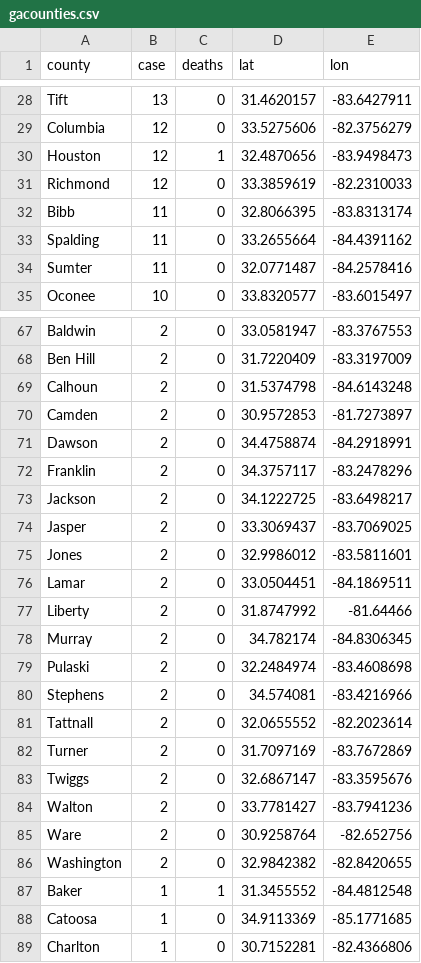
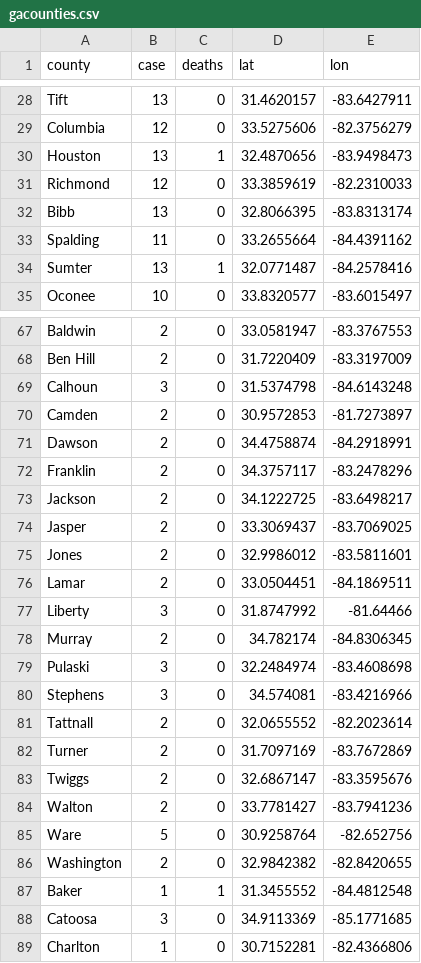
Before and after one commit to dmrobotix/GACOVID19, a CSV file: csv/gacounties.csv, drawn as a sheet; only a part is shown, gaps mark what is left out; the diff covers the shown part only.

```diff
--- a/csv/gacounties.csv
+++ b/csv/gacounties.csv
@@ -29,7 +29,7 @@ Tift,13,0,31.4620157,-83.6427911
 Columbia,12,0,33.5275606,-82.3756279
-Houston,12,1,32.4870656,-83.9498473
+Houston,13,1,32.4870656,-83.9498473
 Richmond,12,0,33.3859619,-82.2310033
-Bibb,11,0,32.8066395,-83.8313174
+Bibb,13,0,32.8066395,-83.8313174
 Spalding,11,0,33.2655664,-84.4391162
-Sumter,11,0,32.0771487,-84.2578416
+Sumter,13,1,32.0771487,-84.2578416
 Oconee,10,0,33.8320577,-83.6015497
@@ -68,3 +68,3 @@ Baldwin,2,0,33.0581947,-83.3767553
 Ben Hill,2,0,31.7220409,-83.3197009
-Calhoun,2,0,31.5374798,-84.6143248
+Calhoun,3,0,31.5374798,-84.6143248
 Camden,2,0,30.9572853,-81.7273897
@@ -76,6 +76,6 @@ Jones,2,0,32.9986012,-83.5811601
 Lamar,2,0,33.0504451,-84.1869511
-Liberty,2,0,31.8747992,-81.64466
+Liberty,3,0,31.8747992,-81.64466
 Murray,2,0,34.782174,-84.8306345
-Pulaski,2,0,32.2484974,-83.4608698
-Stephens,2,0,34.574081,-83.4216966
+Pulaski,3,0,32.2484974,-83.4608698
+Stephens,3,0,34.574081,-83.4216966
 Tattnall,2,0,32.0655552,-82.2023614
@@ -84,6 +84,6 @@ Twiggs,2,0,32.6867147,-83.3595676
 Walton,2,0,33.7781427,-83.7941236
-Ware,2,0,30.9258764,-82.652756
+Ware,5,0,30.9258764,-82.652756
 Washington,2,0,32.9842382,-82.8420655
 Baker,1,1,31.3455552,-84.4812548
-Catoosa,1,0,34.9113369,-85.1771685
+Catoosa,3,0,34.9113369,-85.1771685
 Charlton,1,0,30.7152281,-82.4366806
```
Also changed, not shown: 3 added rows, 1 removed row and 30 edited cells elsewhere in this file, 3 other files.
